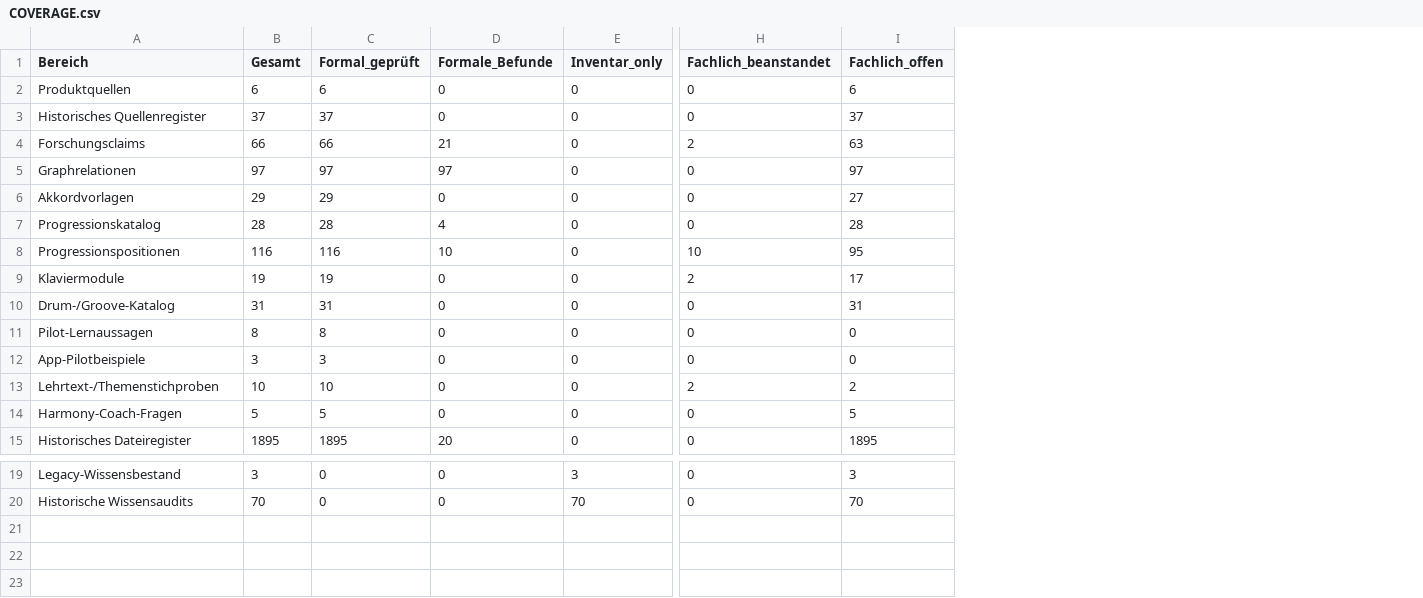
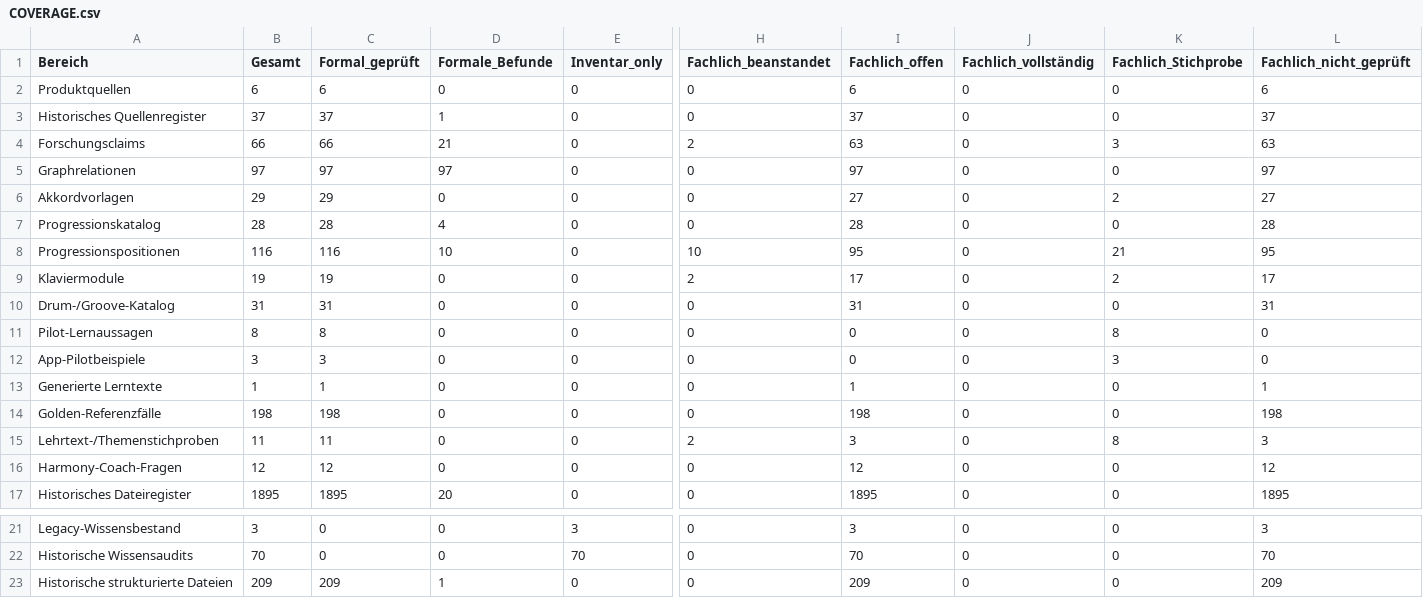
Before and after one commit to n05a-design/steps, a CSV file: knowledge/benchmark/COVERAGE.csv, drawn as a sheet; only a part is shown, gaps mark what is left out; addresses are those after the commit; rows hold the shown columns only; the diff names each change by its address in the sheet, - before the commit and + after, or states it on an @@ line.

Commit message:
Expand knowledge benchmark with release controls and audit coverage

```diff
--- a/knowledge/benchmark/COVERAGE.csv
+++ b/knowledge/benchmark/COVERAGE.csv
+column J (Fachlich_vollständig), rows 2-12: all 0; rows 15-17: all 0; rows 21-22: 0 | 0
+column K (Fachlich_Stichprobe), rows 2-12: 0 | 0 | 3 | 0 | 2 | 0 | 21 | 2 | 0 | 8 | 3; rows 15-17: 8 | 0 | 0; rows 21-22: 0 | 0
+column L (Fachlich_nicht_geprüft), rows 2-12: 6 | 37 | 63 | 97 | 27 | 28 | 95 | 17 | 31 | 0 | 0; rows 15-17: 3 | 12 | 1895; rows 21-22: 3 | 70
-D3 (Formale_Befunde): 0
+D3 (Formale_Befunde): 1
+row 13: Generierte Lerntexte | 1 | 1 | 0 | 0 | 0 | 1 | 0 | 0 | 1
+row 14: Golden-Referenzfälle | 198 | 198 | 0 | 0 | 0 | 198 | 0 | 0 | 198
-B15 (Gesamt): 10
+B15 (Gesamt): 11
-C15 (Formal_geprüft): 10
+C15 (Formal_geprüft): 11
-I15 (Fachlich_offen): 2
+I15 (Fachlich_offen): 3
-B16 (Gesamt): 5
+B16 (Gesamt): 12
-C16 (Formal_geprüft): 5
+C16 (Formal_geprüft): 12
-I16 (Fachlich_offen): 5
+I16 (Fachlich_offen): 12
+row 23: Historische strukturierte Dateien | 209 | 209 | 1 | 0 | 0 | 209 | 0 | 0 | 209
```
Also changed, not shown: 8 other files.
